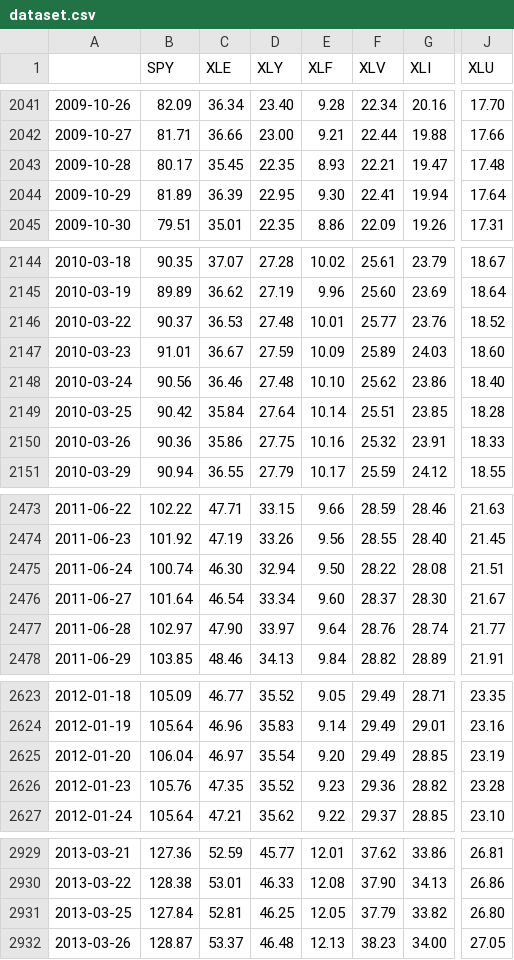
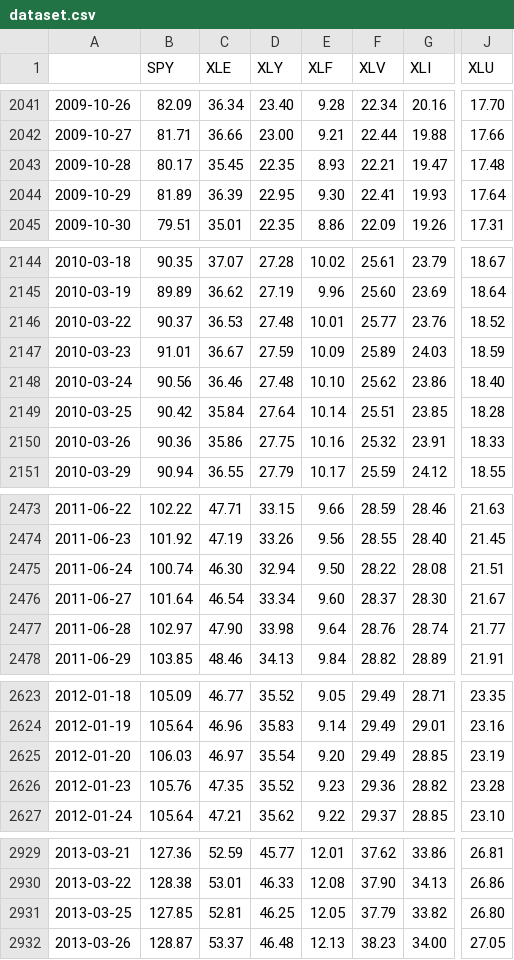
Before and after one commit to sechlol/intro_ds_2023, a CSV file: out/dataset.csv, drawn as a sheet; only a part is shown, gaps mark what is left out; the diff covers the shown part only; the diff names each change by its address in the sheet, - before the commit and + after, or states it on an @@ line.

```diff
--- a/out/dataset.csv
+++ b/out/dataset.csv
-G2044 (XLI): 19.94
+G2044 (XLI): 19.93
-J2147 (XLU): 18.60
+J2147 (XLU): 18.59
-D2477 (XLY): 33.97
+D2477 (XLY): 33.98
-B2625 (SPY): 106.04
+B2625 (SPY): 106.03
-B2931 (SPY): 127.84
+B2931 (SPY): 127.85
```
Also changed, not shown: 35 edited cells elsewhere in this file, 1 other file.
